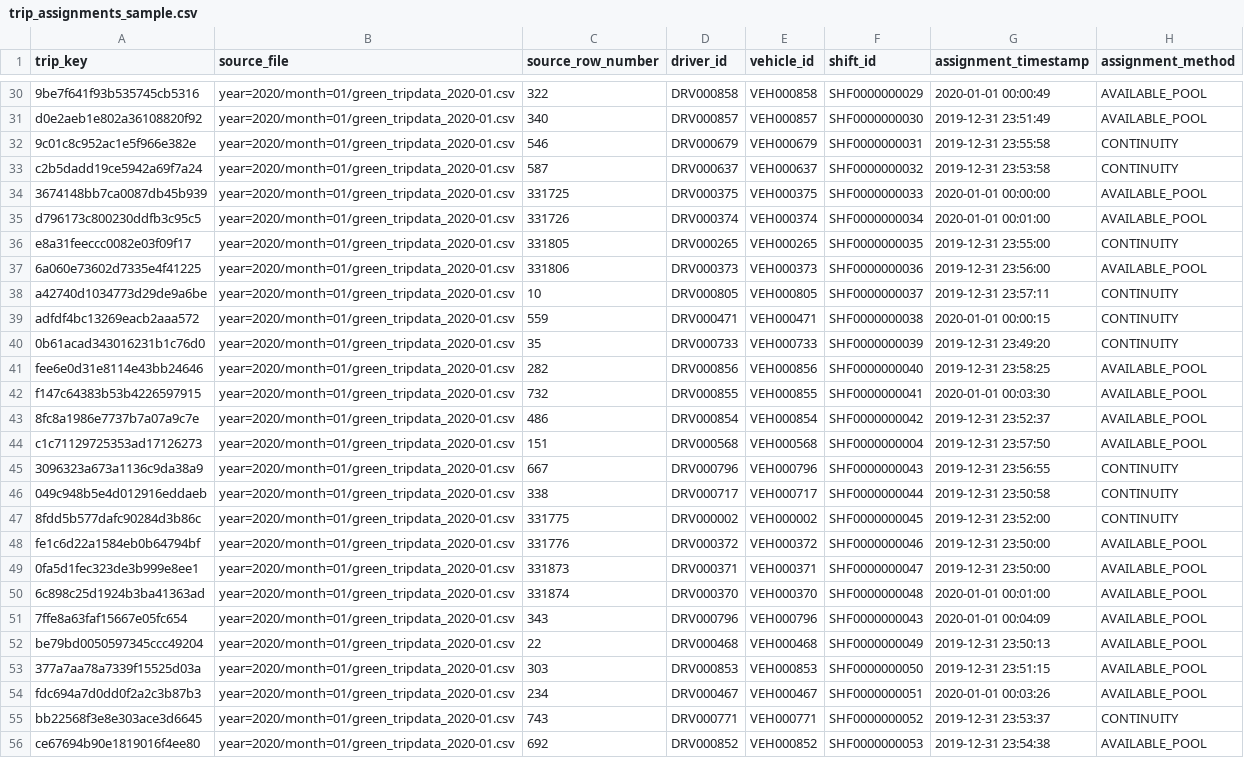
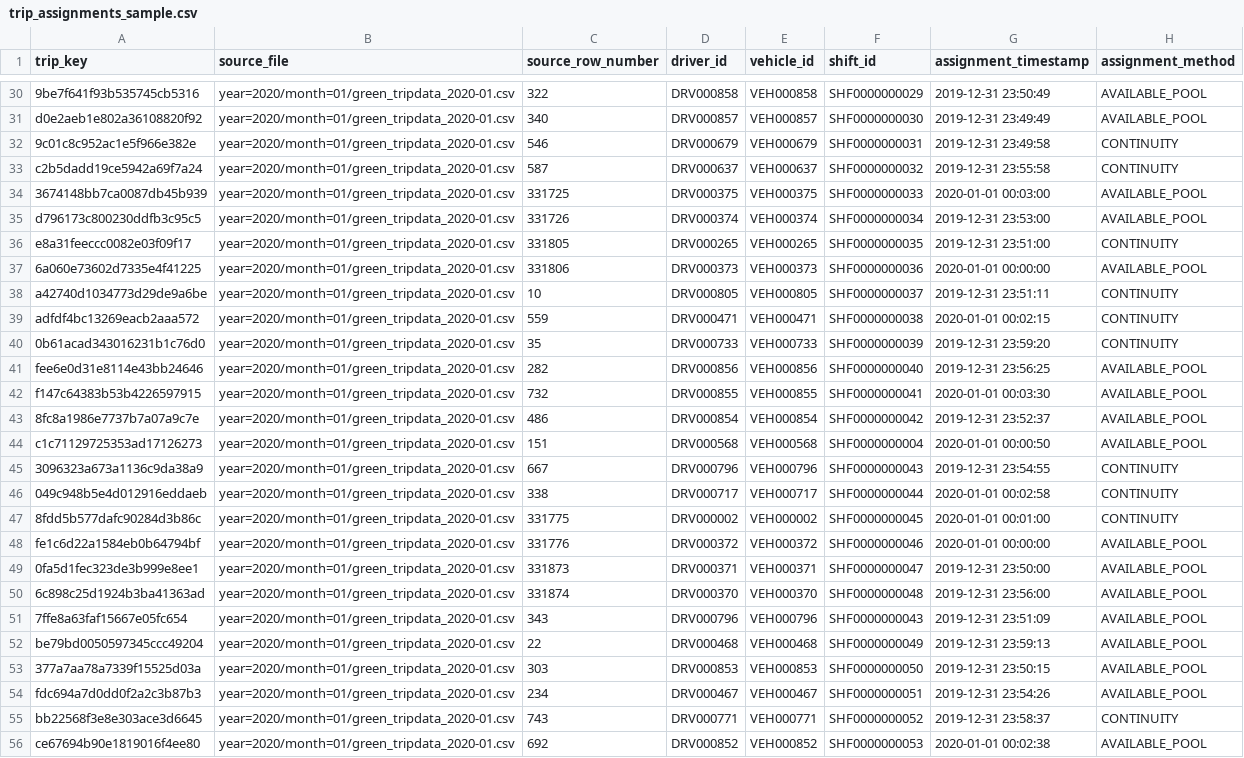
Before and after one commit to HuyVuCV1011/Green-taxi, a CSV file: data/sample/trip_assignments_sample.csv, drawn as a sheet; only a part is shown, gaps mark what is left out; the diff covers the shown part only; the diff names each change by its address in the sheet, - before the commit and + after, or states it on an @@ line.

```diff
--- a/data/sample/trip_assignments_sample.csv
+++ b/data/sample/trip_assignments_sample.csv
-G30 (assignment_timestamp): 2020-01-01 00:00:49
+G30 (assignment_timestamp): 2019-12-31 23:50:49
-G31 (assignment_timestamp): 2019-12-31 23:51:49
+G31 (assignment_timestamp): 2019-12-31 23:49:49
-G32 (assignment_timestamp): 2019-12-31 23:55:58
+G32 (assignment_timestamp): 2019-12-31 23:49:58
-G33 (assignment_timestamp): 2019-12-31 23:53:58
+G33 (assignment_timestamp): 2019-12-31 23:55:58
-G34 (assignment_timestamp): 2020-01-01 00:00:00
+G34 (assignment_timestamp): 2020-01-01 00:03:00
-G35 (assignment_timestamp): 2020-01-01 00:01:00
+G35 (assignment_timestamp): 2019-12-31 23:53:00
-G36 (assignment_timestamp): 2019-12-31 23:55:00
+G36 (assignment_timestamp): 2019-12-31 23:51:00
-G37 (assignment_timestamp): 2019-12-31 23:56:00
+G37 (assignment_timestamp): 2020-01-01 00:00:00
-G38 (assignment_timestamp): 2019-12-31 23:57:11
+G38 (assignment_timestamp): 2019-12-31 23:51:11
-G39 (assignment_timestamp): 2020-01-01 00:00:15
+G39 (assignment_timestamp): 2020-01-01 00:02:15
-G40 (assignment_timestamp): 2019-12-31 23:49:20
+G40 (assignment_timestamp): 2019-12-31 23:59:20
-G41 (assignment_timestamp): 2019-12-31 23:58:25
+G41 (assignment_timestamp): 2019-12-31 23:56:25
-G44 (assignment_timestamp): 2019-12-31 23:57:50
+G44 (assignment_timestamp): 2020-01-01 00:00:50
-G45 (assignment_timestamp): 2019-12-31 23:56:55
+G45 (assignment_timestamp): 2019-12-31 23:54:55
-G46 (assignment_timestamp): 2019-12-31 23:50:58
+G46 (assignment_timestamp): 2020-01-01 00:02:58
-G47 (assignment_timestamp): 2019-12-31 23:52:00
+G47 (assignment_timestamp): 2020-01-01 00:01:00
-G48 (assignment_timestamp): 2019-12-31 23:50:00
+G48 (assignment_timestamp): 2020-01-01 00:00:00
-G50 (assignment_timestamp): 2020-01-01 00:01:00
+G50 (assignment_timestamp): 2019-12-31 23:56:00
-G51 (assignment_timestamp): 2020-01-01 00:04:09
+G51 (assignment_timestamp): 2019-12-31 23:51:09
-G52 (assignment_timestamp): 2019-12-31 23:50:13
+G52 (assignment_timestamp): 2019-12-31 23:59:13
-G53 (assignment_timestamp): 2019-12-31 23:51:15
+G53 (assignment_timestamp): 2019-12-31 23:50:15
-G54 (assignment_timestamp): 2020-01-01 00:03:26
+G54 (assignment_timestamp): 2019-12-31 23:54:26
-G55 (assignment_timestamp): 2019-12-31 23:53:37
+G55 (assignment_timestamp): 2019-12-31 23:58:37
-G56 (assignment_timestamp): 2019-12-31 23:54:38
+G56 (assignment_timestamp): 2020-01-01 00:02:38
```
Also changed, not shown: 63 edited cells elsewhere in this file, data/sample/shifts_sample.tsv, 33 other files.
